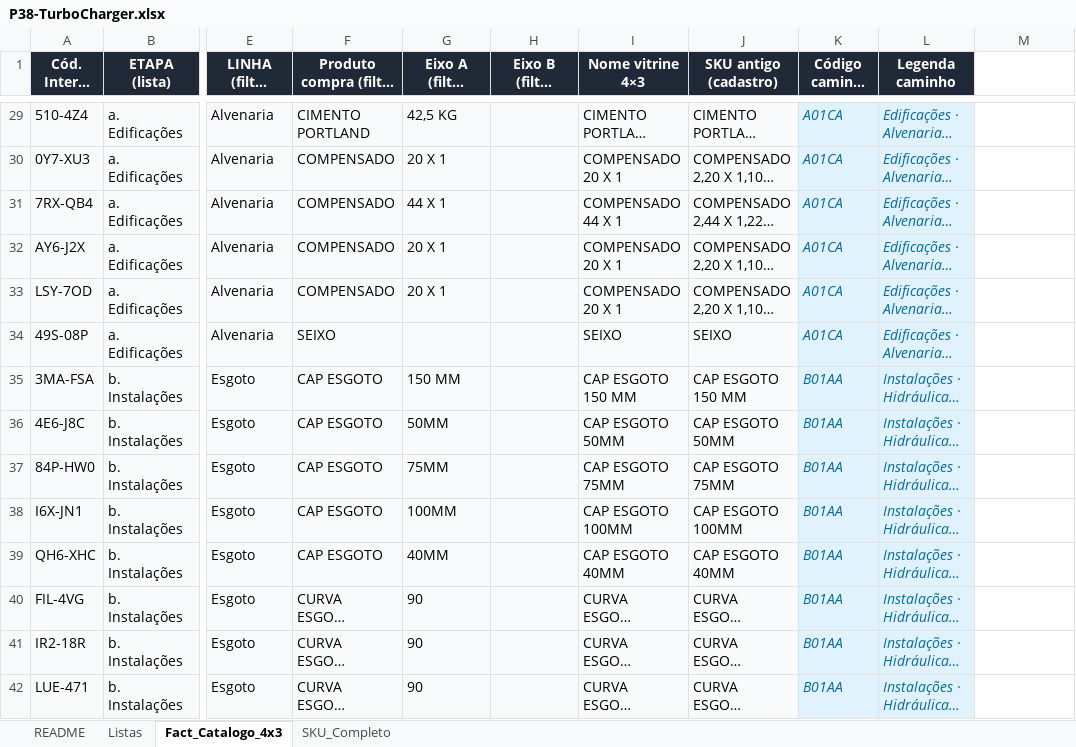
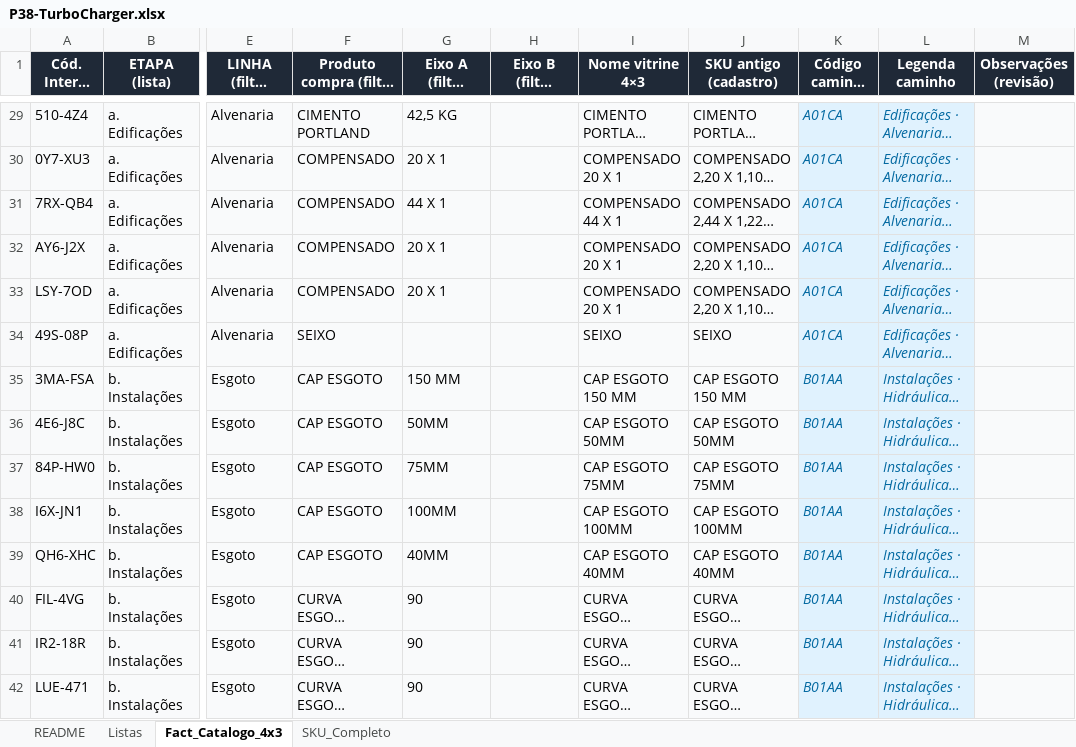
Before and after one commit to joaoandreriberopacheco-netizen/P38-ERP, an Excel workbook: docs/exports/P38-TurboCharger.xlsx, sheet Fact_Catalogo_4x3, drawn as a sheet; only a part is shown, gaps mark what is left out; long unchanged cells end in …; values as stored, in another font and other column widths than the file's, no borders; the diff covers the shown part only; the diff names each change by its address in the sheet, - before the commit and + after, or states it on an @@ line.

```diff
--- a/docs/exports/P38-TurboCharger.xlsx (sheet Fact_Catalogo_4x3)
+++ b/docs/exports/P38-TurboCharger.xlsx (sheet Fact_Catalogo_4x3)
-M1: (empty)
+M1: Observações (revisão)
-M1 fill: none
+M1 fill: #1F2937
-M29:M42 fill: none
+M29:M42 fill: #F9FAFB
```
Also changed, not shown: cell formats elsewhere in this sheet, sheet README, 3 other files.
